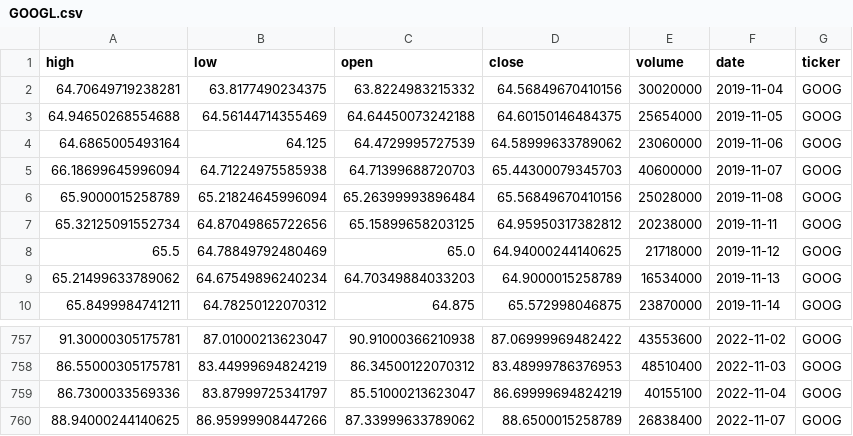
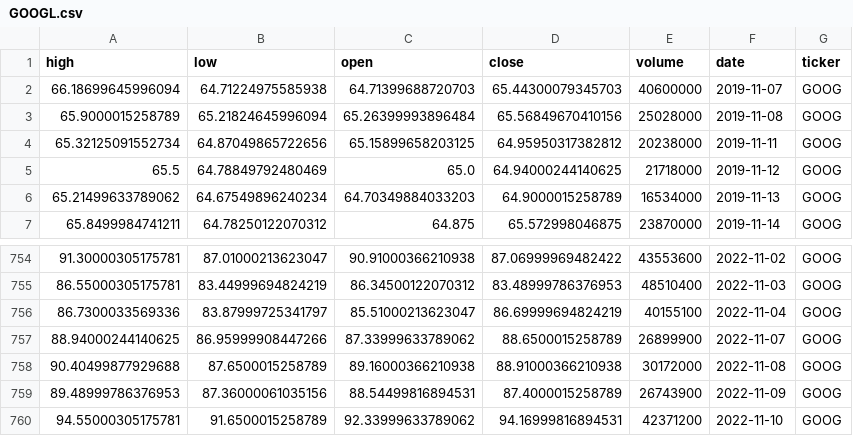
Before and after one commit to hemalis/final_project, a CSV file: data/GOOGL.csv, drawn as a sheet; only a part is shown, gaps mark what is left out.

```diff
--- a/data/GOOGL.csv
+++ b/data/GOOGL.csv
@@ -1,5 +1,2 @@
 high,low,open,close,volume,date,ticker
-64.70649719238281,63.8177490234375,63.8224983215332,64.56849670410156,30020000,2019-11-04,GOOG
-64.94650268554688,64.56144714355469,64.64450073242188,64.60150146484375,25654000,2019-11-05,GOOG
-64.6865005493164,64.125,64.4729995727539,64.58999633789062,23060000,2019-11-06,GOOG
 66.18699645996094,64.71224975585938,64.71399688720703,65.44300079345703,40600000,2019-11-07,GOOG
@@ -759,2 +756,5 @@ high,low,open,close,volume,date,ticker
 86.7300033569336,83.87999725341797,85.51000213623047,86.69999694824219,40155100,2022-11-04,GOOG
-88.94000244140625,86.95999908447266,87.33999633789062,88.6500015258789,26838400,2022-11-07,GOOG
+88.94000244140625,86.95999908447266,87.33999633789062,88.6500015258789,26899900,2022-11-07,GOOG
+90.40499877929688,87.6500015258789,89.16000366210938,88.91000366210938,30172000,2022-11-08,GOOG
+89.48999786376953,87.36000061035156,88.54499816894531,87.4000015258789,26743900,2022-11-09,GOOG
+94.55000305175781,91.6500015258789,92.33999633789062,94.16999816894531,42371200,2022-11-10,GOOG
```
Also changed, not shown: data/AAPL.csv, data/SOL.csv, 11 other files.
